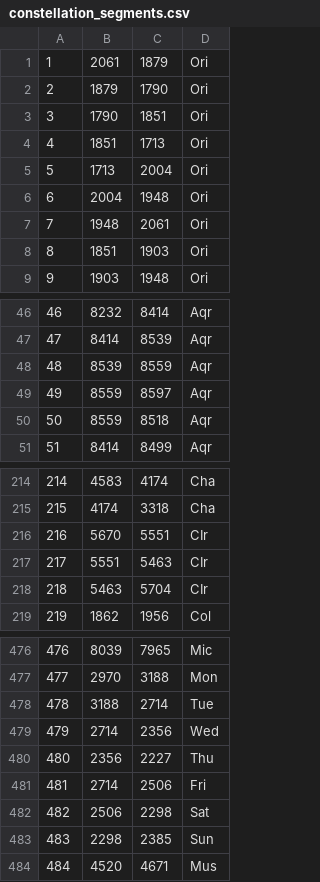
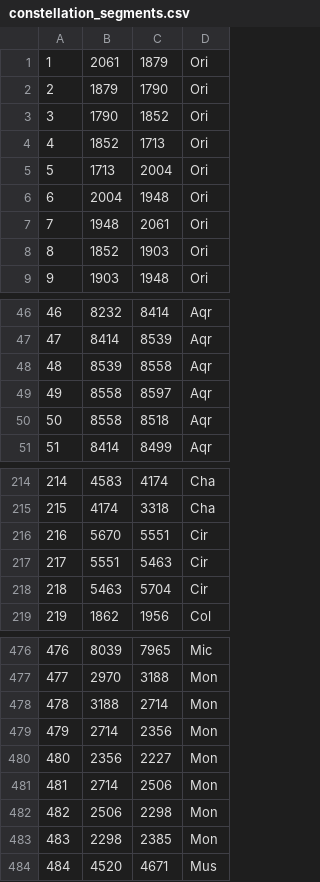
Before and after one commit to humboldt-cs/cs480-star-finder, a CSV file: Assets/Resources/constellation_segments.csv, drawn as a sheet; only a part is shown, gaps mark what is left out; the diff covers the shown part only.

```diff
--- a/Assets/Resources/constellation_segments.csv
+++ b/Assets/Resources/constellation_segments.csv
@@ -2,4 +2,4 @@
 2,1879,1790,Ori
-3,1790,1851,Ori
-4,1851,1713,Ori
+3,1790,1852,Ori
+4,1852,1713,Ori
 5,1713,2004,Ori
@@ -7,3 +7,3 @@
 7,1948,2061,Ori
-8,1851,1903,Ori
+8,1852,1903,Ori
 9,1903,1948,Ori
@@ -47,5 +47,5 @@
 47,8414,8539,Aqr
-48,8539,8559,Aqr
-49,8559,8597,Aqr
-50,8559,8518,Aqr
+48,8539,8558,Aqr
+49,8558,8597,Aqr
+50,8558,8518,Aqr
 51,8414,8499,Aqr
@@ -215,5 +215,5 @@
 215,4174,3318,Cha
-216,5670,5551,CIr
-217,5551,5463,CIr
-218,5463,5704,CIr
+216,5670,5551,Cir
+217,5551,5463,Cir
+218,5463,5704,Cir
 219,1862,1956,Col
@@ -477,8 +477,8 @@
 477,2970,3188,Mon
-478,3188,2714,Tue
-479,2714,2356,Wed
-480,2356,2227,Thu
-481,2714,2506,Fri
-482,2506,2298,Sat
-483,2298,2385,Sun
+478,3188,2714,Mon
+479,2714,2356,Mon
+480,2356,2227,Mon
+481,2714,2506,Mon
+482,2506,2298,Mon
+483,2298,2385,Mon
 484,4520,4671,Mus
```
Also changed, not shown: 10 edited cells elsewhere in this file, Assets/Resources/constellation_data.csv, Assets/Resources/starnames.csv, 23 other files.
